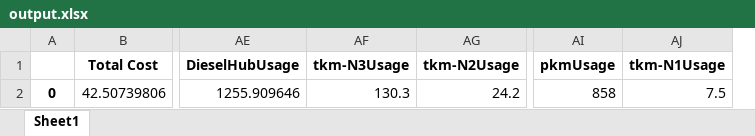
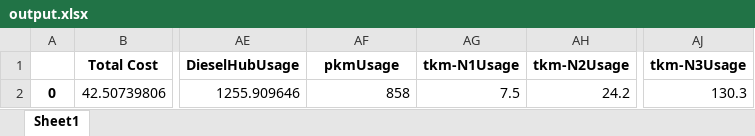
Before and after one commit to jtrobinson57/fscmodel-single-step, an Excel workbook: output.xlsx, sheet Sheet1, drawn as a sheet; only a part is shown, gaps mark what is left out; values as stored, in another font and other column widths than the file's, no borders; removed rows and columns are numbered as before the commit, all else as after; the diff names each change by its address in the sheet, - before the commit and + after, or states it on an @@ line.

```diff
--- a/output.xlsx (sheet Sheet1)
+++ b/output.xlsx (sheet Sheet1)
+column AG (tkm-N1Usage), row 2: 7.5
-column AI (pkmUsage), row 2: 858
-AF1: tkm-N3Usage
+AF1: pkmUsage
-AJ1: tkm-N1Usage
+AJ1: tkm-N3Usage
-AF2 (pkmUsage): 130.3
+AF2 (pkmUsage): 858
-AJ2 (tkm-N3Usage): 7.5
+AJ2 (tkm-N3Usage): 130.3
```
Also changed, not shown: input.xlsx, 16 other files.
